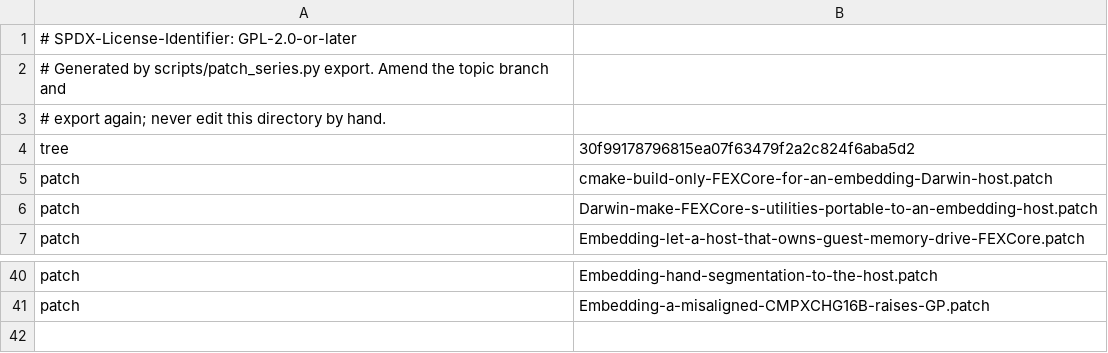
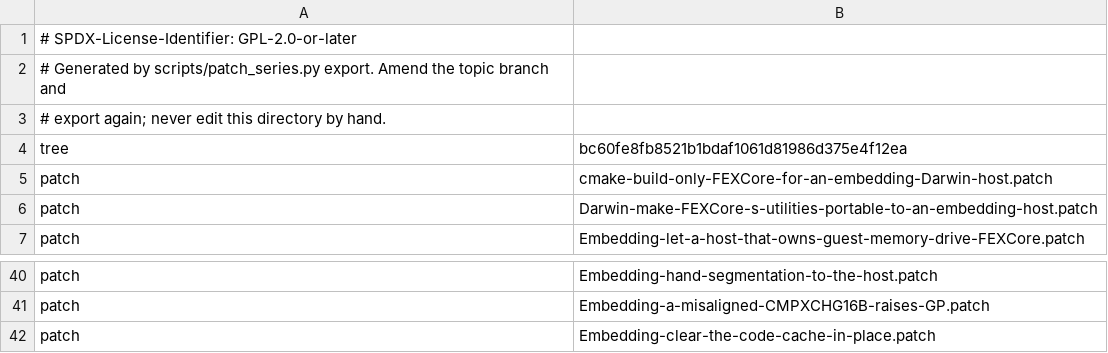
Before and after one commit to 1972nollus/Kernarium, a TSV file: dependencies/patches/fex/series.tsv, drawn as a sheet; only a part is shown, gaps mark what is left out.

```diff
--- a/dependencies/patches/fex/series.tsv
+++ b/dependencies/patches/fex/series.tsv
@@ -3,3 +3,3 @@
 # export again; never edit this directory by hand.
-tree	30f99178796815ea07f63479f2a2c824f6aba5d2
+tree	bc60fe8fb8521b1bdaf1061d81986d375e4f12ea
 patch	cmake-build-only-FEXCore-for-an-embedding-Darwin-host.patch
@@ -41 +41,2 @@ patch	Embedding-hand-segmentation-to-the-host.patch
 patch	Embedding-a-misaligned-CMPXCHG16B-raises-GP.patch
+patch	Embedding-clear-the-code-cache-in-place.patch
```
Also changed, not shown: 5 other files.
